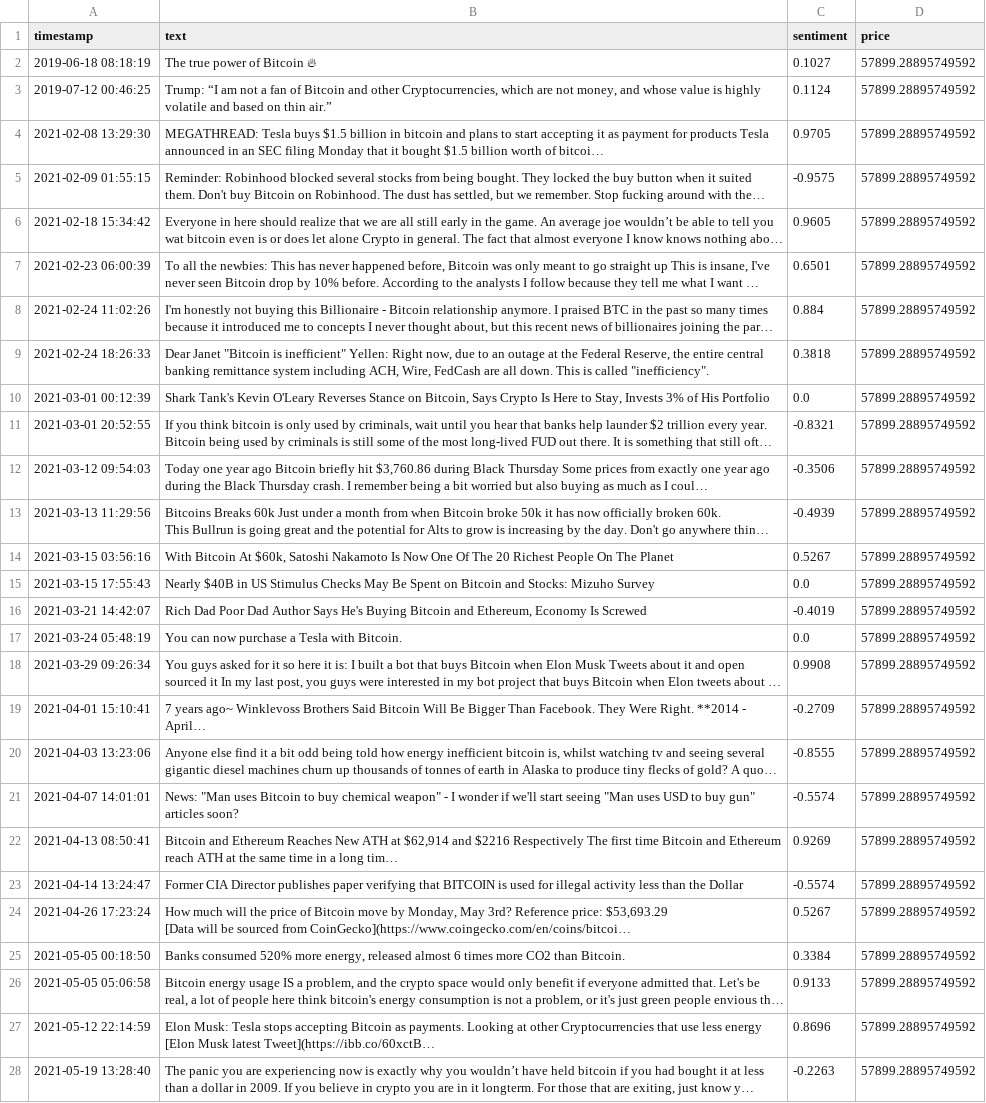
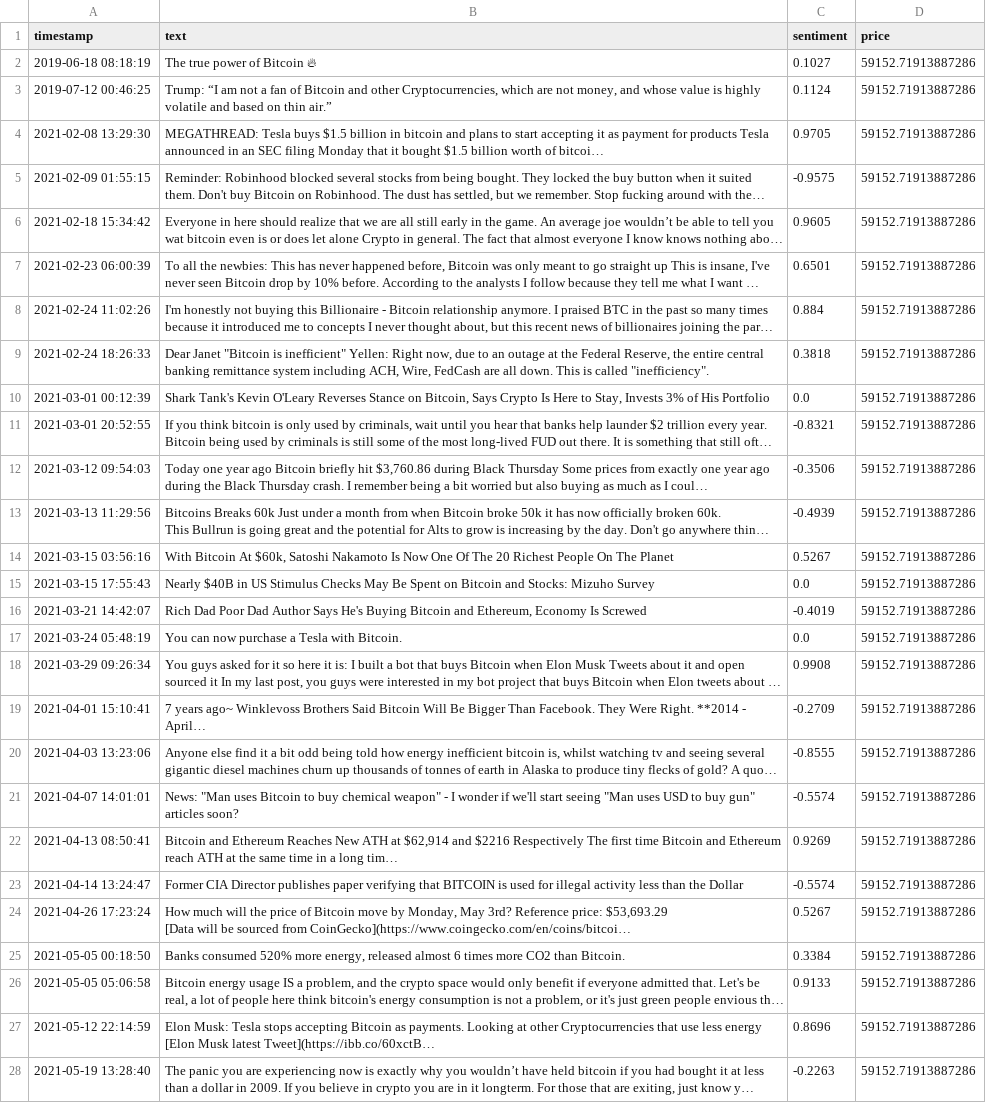
Before and after one commit to MlikoKakao/Crypto-sentiment-tracker, a CSV file: data/merged_sentiment_price.csv, drawn as a sheet; only a part is shown; long unchanged cells end in …; the diff covers the shown part only; the diff names each change by its address in the sheet, - before the commit and + after, or states it on an @@ line.

```diff
--- a/data/merged_sentiment_price.csv
+++ b/data/merged_sentiment_price.csv
-D2:D28 (price): 57899.28895749592
+D2:D28 (price): 59152.71913887286
```
Also changed, not shown: 89 edited cells elsewhere in this file, data/bitcoin_posts.csv, data/bitcoin_posts_with_sentiment.csv, 1 other file.
